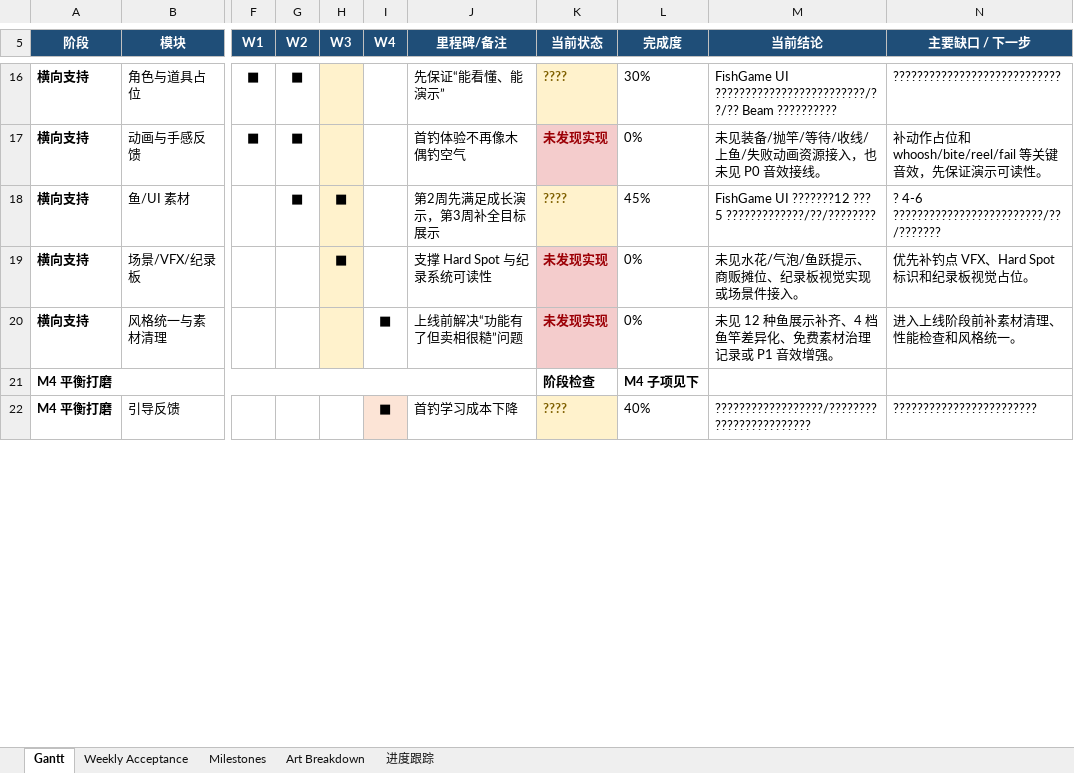
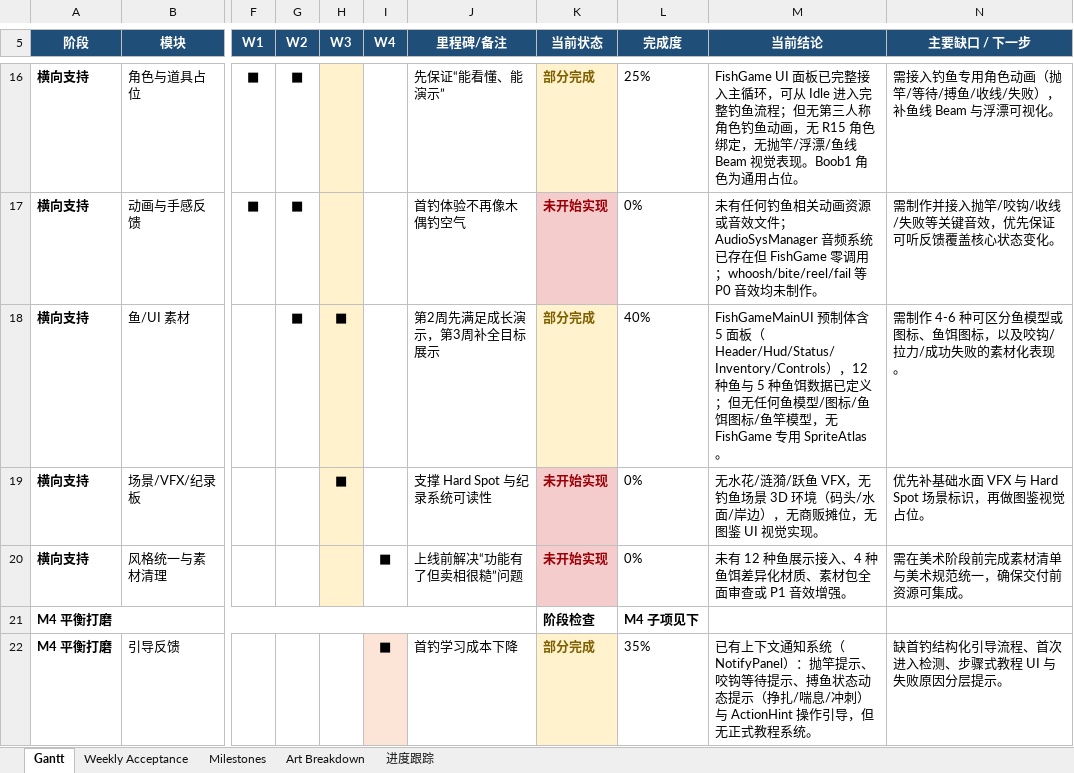
Before and after one commit to SoloGameCreater/XProject, an Excel workbook: XProject/Docs/Far_Cry_5_Fishing_Gantt_v2.xlsx, sheet Gantt, drawn as a sheet; only a part is shown, gaps mark what is left out; values as stored, in another font and other column widths than the file's, no borders; the diff covers the shown part only; the diff names each change by its address in the sheet, - before the commit and + after, or states it on an @@ line.

```diff
--- a/XProject/Docs/Far_Cry_5_Fishing_Gantt_v2.xlsx (sheet Gantt)
+++ b/XProject/Docs/Far_Cry_5_Fishing_Gantt_v2.xlsx (sheet Gantt)
-K16 (当前状态): ????
+K16 (当前状态): 部分完成
-L16 (完成度): 30%
+L16 (完成度): 25%
-M16 (当前结论): FishGame UI ?????????????????????????/??/?? Beam ??????????
+M16 (当前结论): FishGame UI 面板已完整接入主循环，可从 Idle 进入完整钓鱼流程；但无第三人称角色钓鱼动画，无 R15 角色绑定，无抛竿/浮漂/鱼线 Beam 视觉表现。Boob1 角色为通用占位。
-N16 (主要缺口 / 下一步): ????????????????????????????
+N16 (主要缺口 / 下一步): 需接入钓鱼专用角色动画（抛竿/等待/搏鱼/收线/失败），补鱼线 Beam 与浮漂可视化。
-K17 (当前状态): 未发现实现
+K17 (当前状态): 未开始实现
-M17 (当前结论): 未见装备/抛竿/等待/收线/上鱼/失败动画资源接入，也未见 P0 音效接线。
+M17 (当前结论): 未有任何钓鱼相关动画资源或音效文件；AudioSysManager 音频系统已存在但 FishGame 零调用；whoosh/bite/reel/fail 等 P0 音效均未制作。
-N17 (主要缺口 / 下一步): 补动作占位和 whoosh/bite/reel/fail 等关键音效，先保证演示可读性。
+N17 (主要缺口 / 下一步): 需制作并接入抛竿/咬钩/收线/失败等关键音效，优先保证可听反馈覆盖核心状态变化。
-K18 (当前状态): ????
+K18 (当前状态): 部分完成
-L18 (完成度): 45%
+L18 (完成度): 40%
-M18 (当前结论): FishGame UI ???????12 ??? 5 ?????????????/??/????????
+M18 (当前结论): FishGameMainUI 预制体含 5 面板（Header/Hud/Status/Inventory/Controls），12 种鱼与 5 种鱼饵数据已定义；但无任何鱼模型/图标/鱼饵图标/鱼竿模型，无 FishGame 专用 SpriteAtlas。
-N18 (主要缺口 / 下一步): ? 4-6 ?????????????????????????/??/???????
+N18 (主要缺口 / 下一步): 需制作 4-6 种可区分鱼模型或图标、鱼饵图标，以及咬钩/拉力/成功失败的素材化表现。
-K19:K20 (当前状态): 未发现实现
+K19:K20 (当前状态): 未开始实现
-M19 (当前结论): 未见水花/气泡/鱼跃提示、商贩摊位、纪录板视觉实现或场景件接入。
+M19 (当前结论): 无水花/涟漪/跃鱼 VFX，无钓鱼场景 3D 环境（码头/水面/岸边），无商贩摊位，无图鉴 UI 视觉实现。
-N19 (主要缺口 / 下一步): 优先补钓点 VFX、Hard Spot 标识和纪录板视觉占位。
+N19 (主要缺口 / 下一步): 优先补基础水面 VFX 与 Hard Spot 场景标识，再做图鉴视觉占位。
-M20 (当前结论): 未见 12 种鱼展示补齐、4 档鱼竿差异化、免费素材治理记录或 P1 音效增强。
+M20 (当前结论): 未有 12 种鱼展示接入、4 种鱼饵差异化材质、素材包全面审查或 P1 音效增强。
-N20 (主要缺口 / 下一步): 进入上线阶段前补素材清理、性能检查和风格统一。
+N20 (主要缺口 / 下一步): 需在美术阶段前完成素材清单与美术规范统一，确保交付前资源可集成。
-K22 (当前状态): ????
+K22 (当前状态): 部分完成
-L22 (完成度): 40%
+L22 (完成度): 35%
-M22 (当前结论): ??????????????????/????????????????????????
+M22 (当前结论): 已有上下文通知系统（NotifyPanel）：抛竿提示、咬钩等待提示、搏鱼状态动态提示（挣扎/喘息/冲刺）与 ActionHint 操作引导，但无正式教程系统。
-N22 (主要缺口 / 下一步): ????????????????????????
+N22 (主要缺口 / 下一步): 缺首钓结构化引导流程、首次进入检测、步骤式教程 UI 与失败原因分层提示。
```
Also changed, not shown: 53 edited cells elsewhere in this sheet, sheet 进度跟踪.
